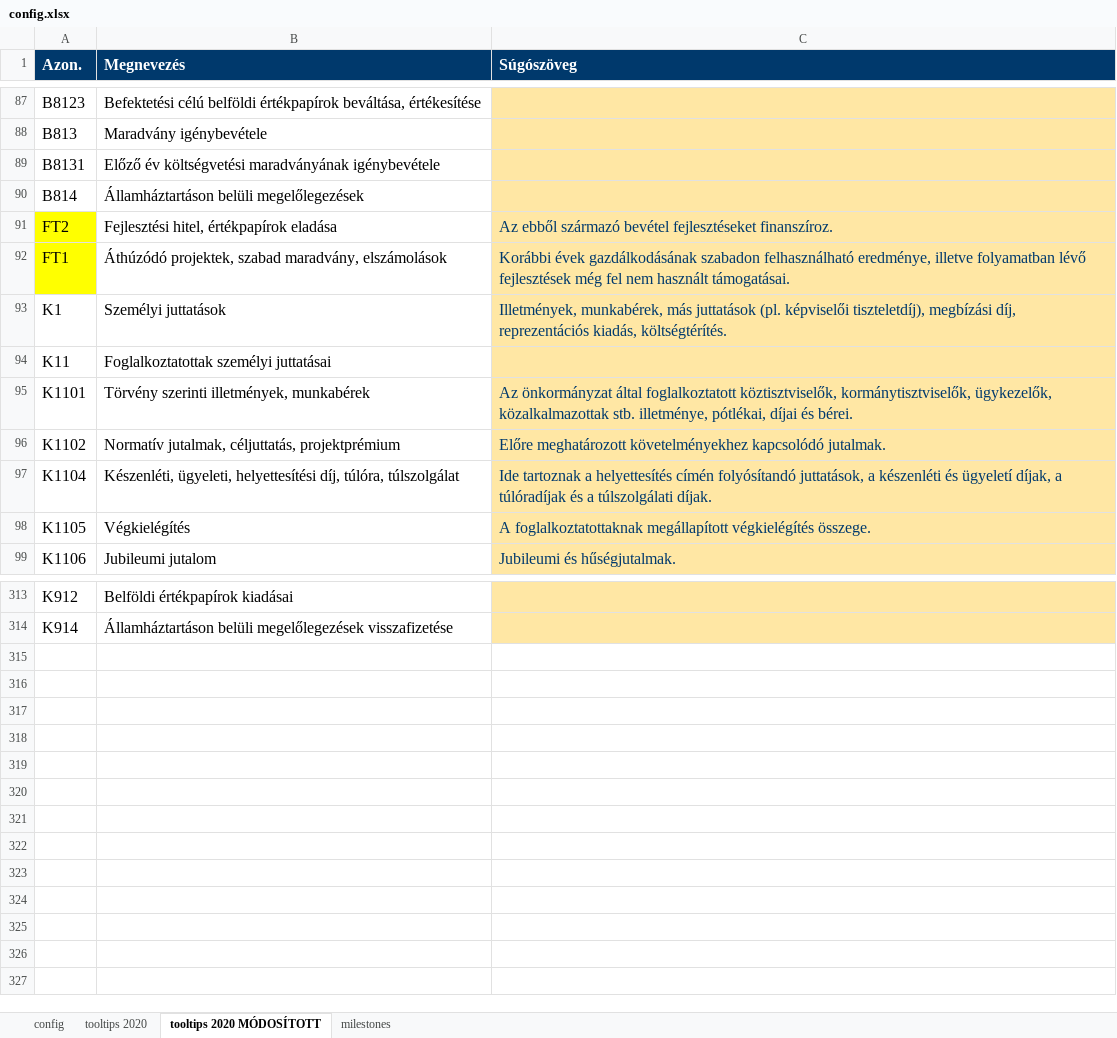
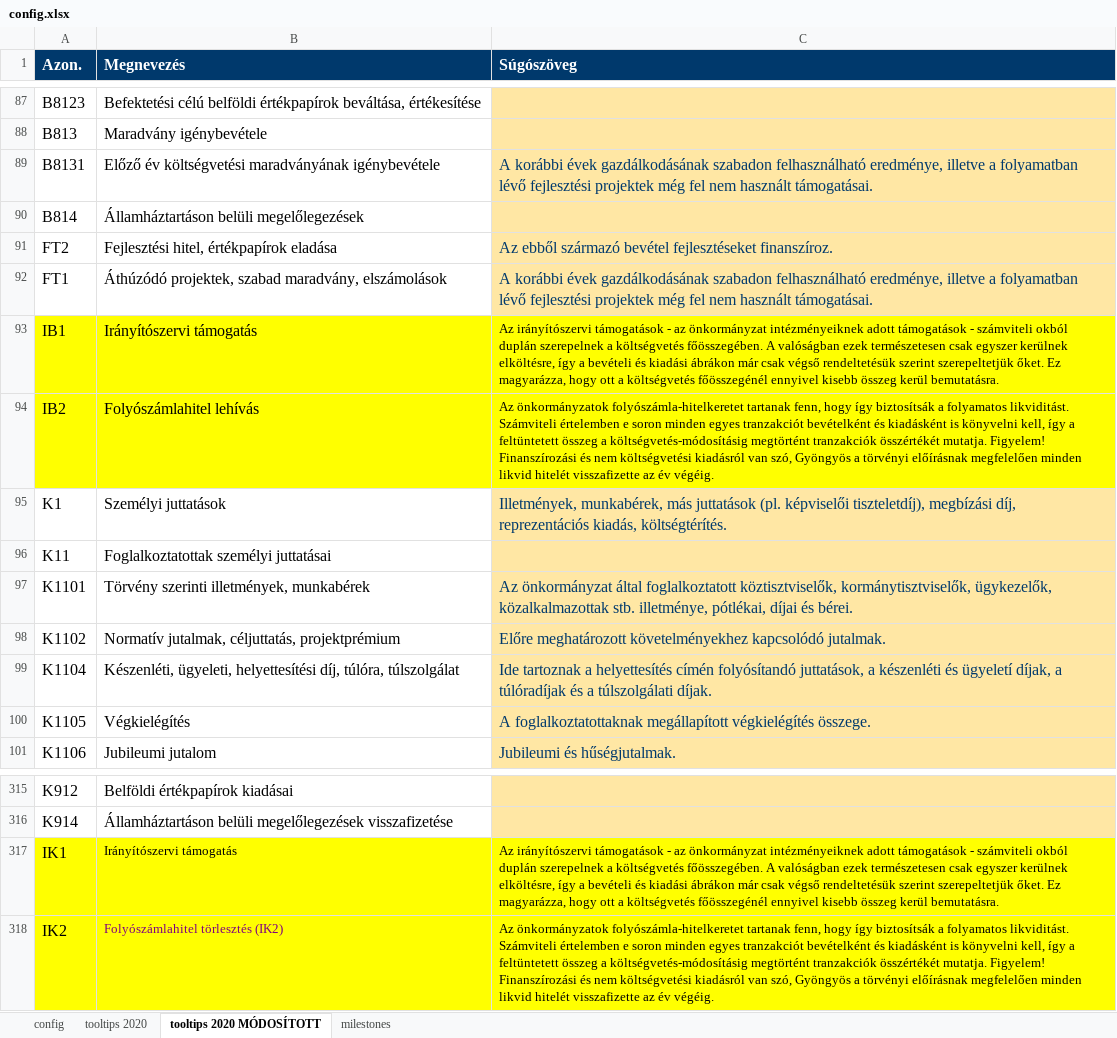
Before and after one commit to k-monitor/onkormanyzati-koltsegvetes-v2, an Excel workbook: input/config.xlsx, sheet tooltips 2020 MÓDOSÍTOTT, drawn as a sheet; only a part is shown, gaps mark what is left out; values as stored, in another font and other column widths than the file's, no borders; the diff names each change by its address in the sheet, - before the commit and + after, or states it on an @@ line.

```diff
--- a/input/config.xlsx (sheet tooltips 2020 MÓDOSÍTOTT)
+++ b/input/config.xlsx (sheet tooltips 2020 MÓDOSÍTOTT)
-C89 (Súgószöveg): (empty)
+C89 (Súgószöveg): A korábbi évek gazdálkodásának szabadon felhasználható eredménye, illetve a folyamatban lévő fejlesztési projektek még fel nem használt támogatásai.
-A91:A92 fill: #FFFF00
+A91:A92 fill: none
-C92 (Súgószöveg): Korábbi évek gazdálkodásának szabadon felhasználható eredménye, illetve folyamatban lévő fejlesztések még fel…
+C92 (Súgószöveg): A korábbi évek gazdálkodásának szabadon felhasználható eredménye, illetve a folyamatban lévő fejlesztési projektek még fel…
+row 93: IB1 | Irányítószervi támogatás | Az irányítószervi támogatások - az önkormányzat intézményeiknek adott támogatások - számviteli okból duplán szerepelnek a költségvetés főösszegében. A valóságban ezek természetesen csak egyszer kerülnek elköltésre, így a bevételi és kiadási ábrákon már csak végső rendeltetésük szerint szerepeltetjük őket. Ez magyarázza, hogy ott a költségvetés főösszegénél ennyivel kisebb összeg kerül bemutatásra.
+row 94: IB2 | Folyószámlahitel lehívás | Az önkormányzatok folyószámla-hitelkeretet tartanak fenn, hogy így biztosítsák a folyamatos likviditást. Számviteli értelemben e soron minden egyes tranzakciót bevételként és kiadásként is könyvelni kell, így a feltüntetett összeg a költségvetés-módosításig megtörtént tranzakciók összértékét mutatja. Figyelem! Finanszírozási és nem költségvetési kiadásról van szó, Gyöngyös a törvényi előírásnak megfelelően minden likvid hitelét visszafizette az év végéig.
+row 317: IK1 | Irányítószervi támogatás | Az irányítószervi támogatások - az önkormányzat intézményeiknek adott támogatások - számviteli okból duplán szerepelnek a költségvetés főösszegében. A valóságban ezek természetesen csak egyszer kerülnek elköltésre, így a bevételi és kiadási ábrákon már csak végső rendeltetésük szerint szerepeltetjük őket. Ez magyarázza, hogy ott a költségvetés főösszegénél ennyivel kisebb összeg kerül bemutatásra.
+row 318: IK2 | Folyószámlahitel törlesztés (IK2) | Az önkormányzatok folyószámla-hitelkeretet tartanak fenn, hogy így biztosítsák a folyamatos likviditást. Számviteli értelemben e soron minden egyes tranzakciót bevételként és kiadásként is könyvelni kell, így a feltüntetett összeg a költségvetés-módosításig megtörtént tranzakciók összértékét mutatja. Figyelem! Finanszírozási és nem költségvetési kiadásról van szó, Gyöngyös a törvényi előírásnak megfelelően minden likvid hitelét visszafizette az év végéig.
```
Also changed, not shown: sheet milestones, sheet config, sheet tooltips 2020, 3 other files.
